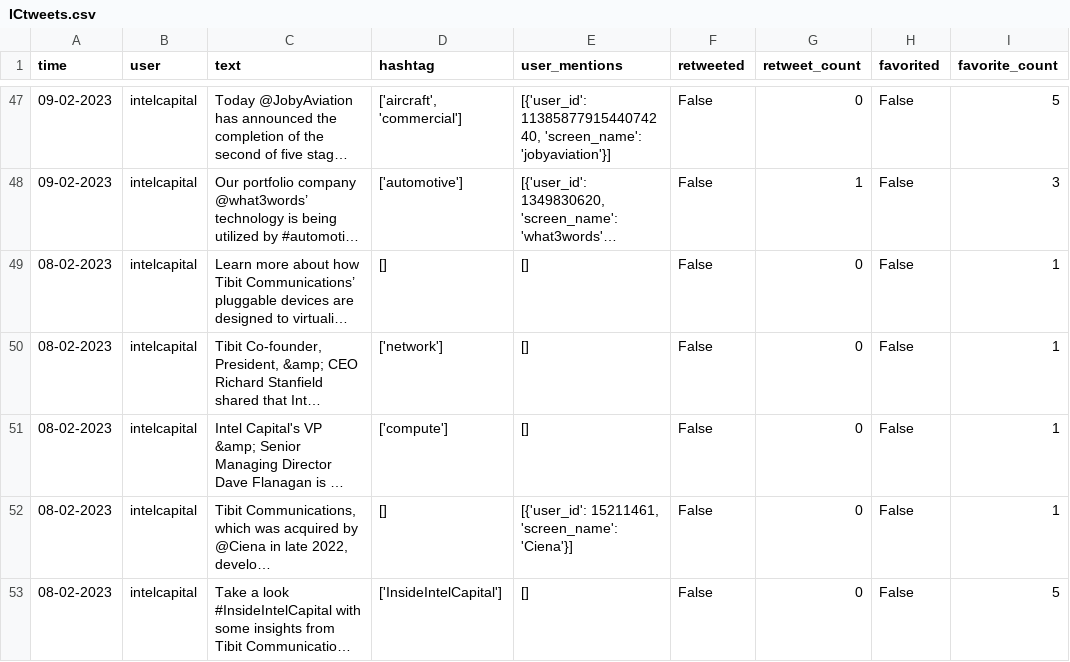
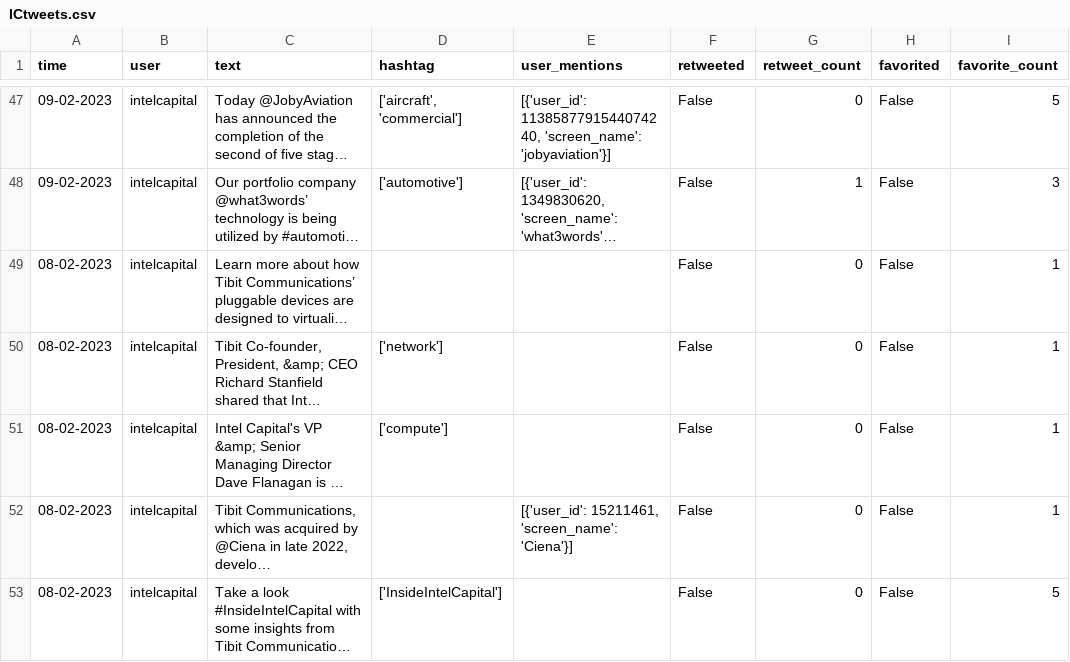
Before and after one commit to RicoXu727/Beryl_profile_longcong, a CSV file: ICtweets.csv, drawn as a sheet; only a part is shown, gaps mark what is left out; long unchanged cells end in …; the diff covers the shown part only; the diff names each change by its address in the sheet, - before the commit and + after, or states it on an @@ line.

```diff
--- a/ICtweets.csv
+++ b/ICtweets.csv
-D49 (hashtag): []
+D49 (hashtag): (empty)
-E49:E51 (user_mentions): []
+E49:E51 (user_mentions): (empty)
-D52 (hashtag): []
+D52 (hashtag): (empty)
-E53 (user_mentions): []
+E53 (user_mentions): (empty)
```
Also changed, not shown: 36 edited cells elsewhere in this file, 3 other files.
